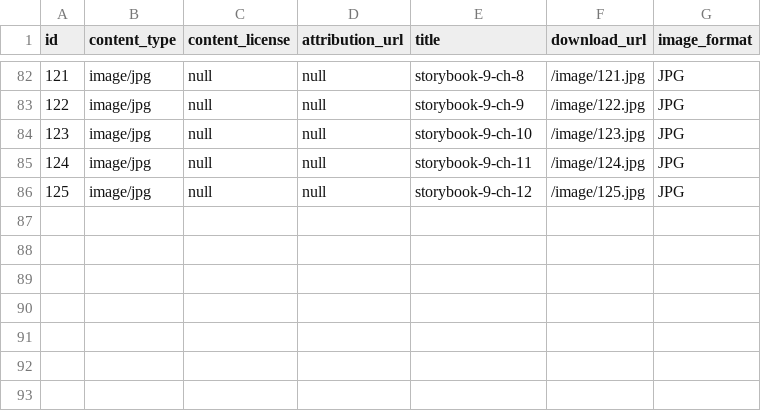
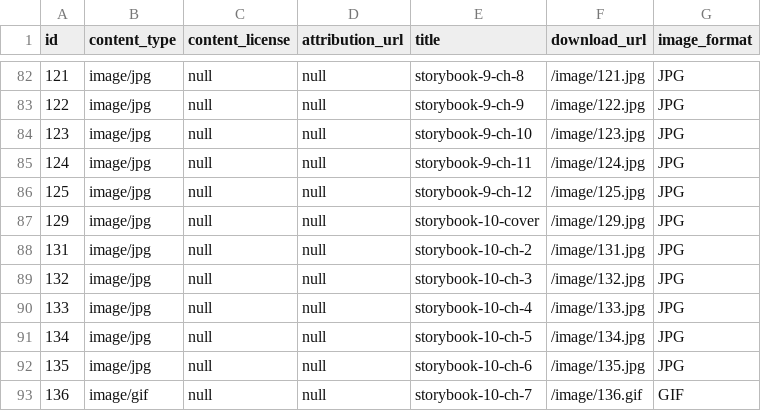
Before and after one commit to elimu-ai/webapp, a CSV file: src/main/resources/db/content_TEST/hin/images.csv, drawn as a sheet; only a part is shown, gaps mark what is left out; the diff names each change by its address in the sheet, - before the commit and + after, or states it on an @@ line.

```diff
--- a/src/main/resources/db/content_TEST/hin/images.csv
+++ b/src/main/resources/db/content_TEST/hin/images.csv
+row 87: 129 | image/jpg | null | null | storybook-10-cover | /image/129.jpg | JPG
+row 88: 131 | image/jpg | null | null | storybook-10-ch-2 | /image/131.jpg | JPG
+row 89: 132 | image/jpg | null | null | storybook-10-ch-3 | /image/132.jpg | JPG
+row 90: 133 | image/jpg | null | null | storybook-10-ch-4 | /image/133.jpg | JPG
+row 91: 134 | image/jpg | null | null | storybook-10-ch-5 | /image/134.jpg | JPG
+row 92: 135 | image/jpg | null | null | storybook-10-ch-6 | /image/135.jpg | JPG
+row 93: 136 | image/gif | null | null | storybook-10-ch-7 | /image/136.gif | GIF
```
Also changed, not shown: src/main/resources/db/content_TEST/hin/allophones.csv, src/main/resources/db/content_TEST/hin/emojis.csv, 7 other files.
